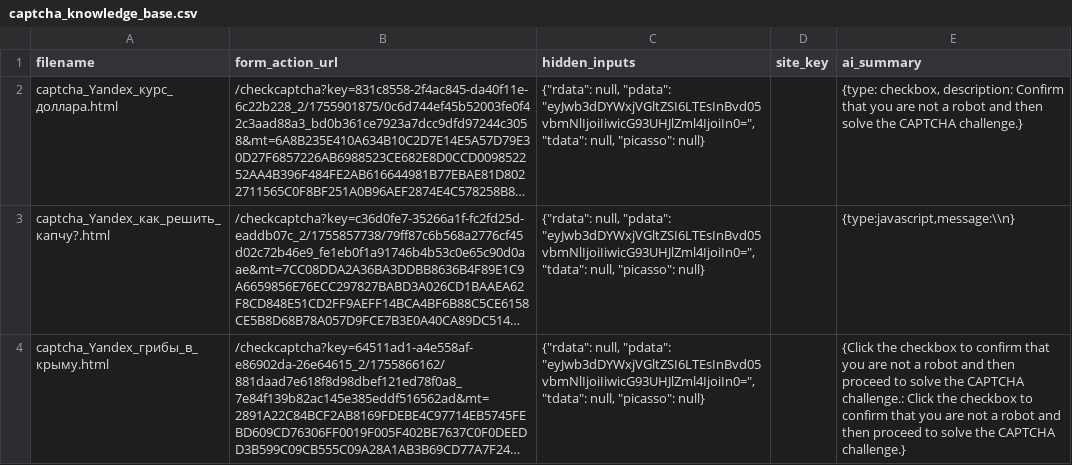
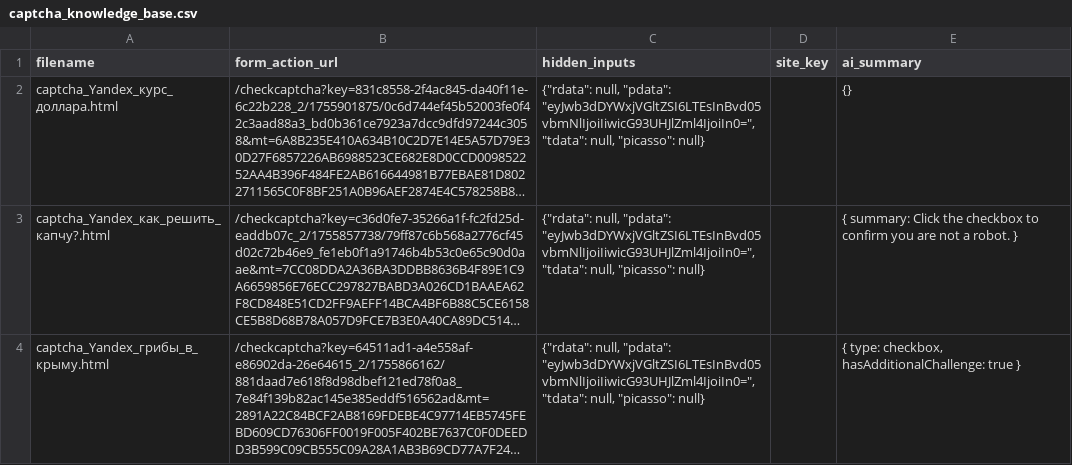
Before and after one commit to valed-dm/nsrch_cli, a CSV file: output/captcha_knowledge_base.csv, drawn as a sheet; only a part is shown; long unchanged cells end in …; the diff covers the shown part only; the diff names each change by its address in the sheet, - before the commit and + after, or states it on an @@ line.

Commit message:
test: new captchas have been processed

```diff
--- a/output/captcha_knowledge_base.csv
+++ b/output/captcha_knowledge_base.csv
-E2 (ai_summary): {type: checkbox, description: Confirm that you are not a robot and then solve the CAPTCHA challenge.}
+E2 (ai_summary): {}
-E3 (ai_summary): {type:javascript,message:\\n}
+E3 (ai_summary): { summary: Click the checkbox to confirm you are not a robot. }
-E4 (ai_summary): {Click the checkbox to confirm that you are not a robot and then proceed to solve the CAPTCHA challenge.: Click the checkbox to confirm that you are not a robot and then proceed to solve the CAPTCHA challenge.}
+E4 (ai_summary): { type: checkbox, hasAdditionalChallenge: true }
```
Also changed, not shown: 3 added rows and 4 edited cells elsewhere in this file, 1 other file.
